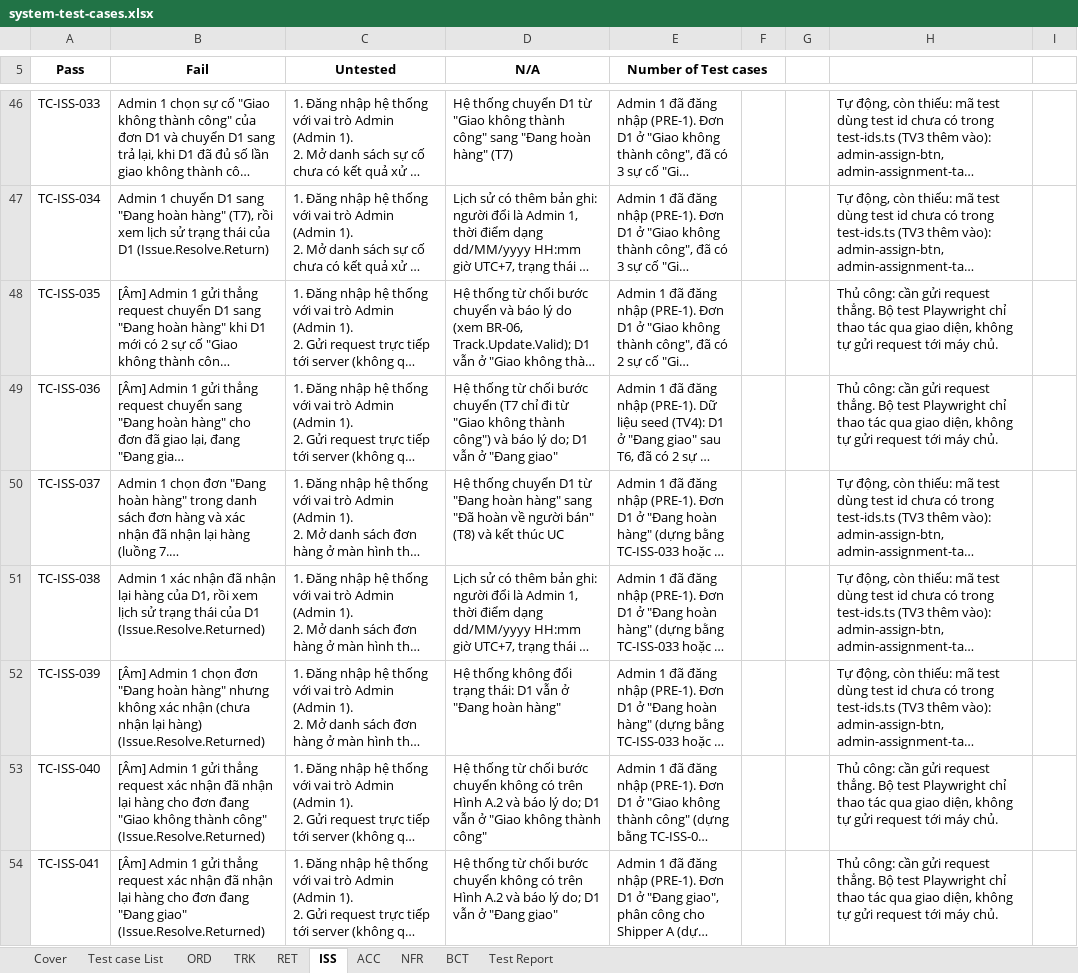
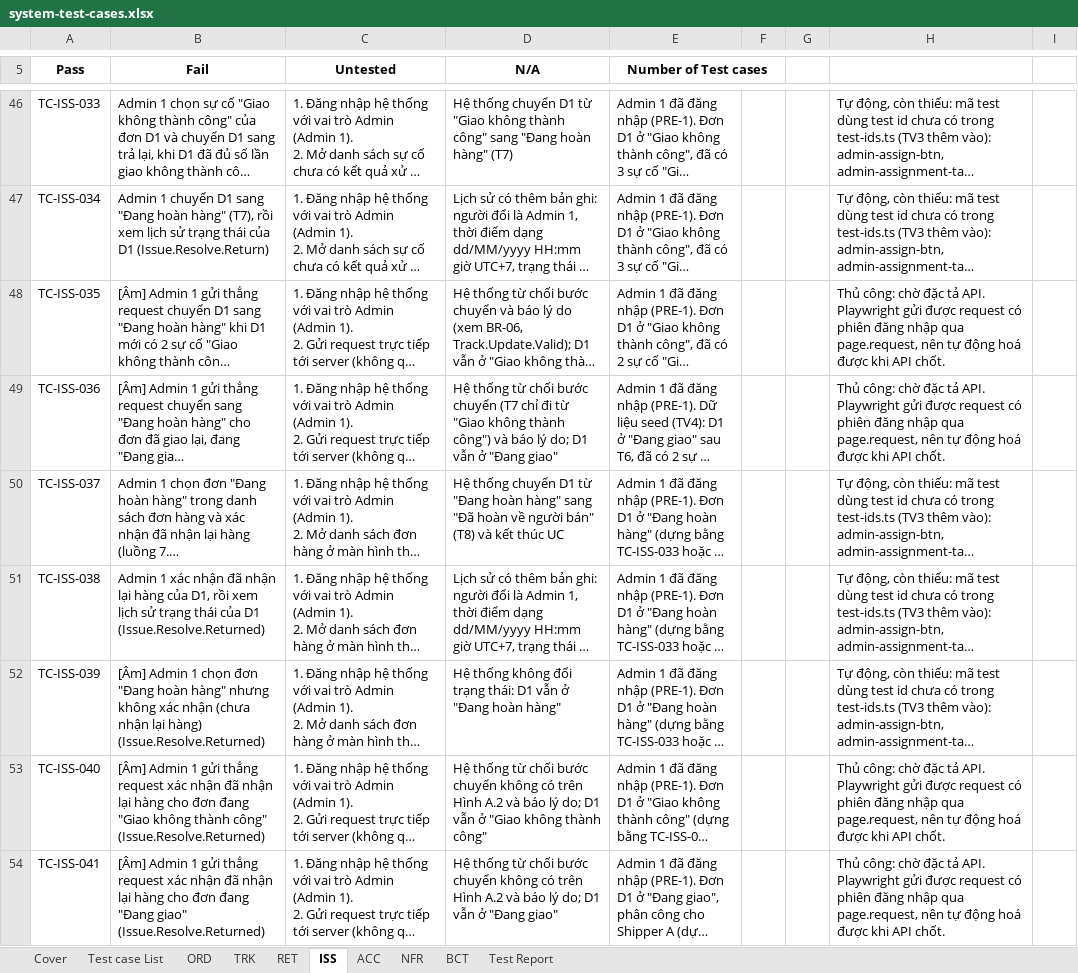
Before and after one commit to MinhNhat-hub/GiaoHangThuongMaiDienTu, an Excel workbook: docs/testing/system-test-cases.xlsx, sheet ISS, drawn as a sheet; only a part is shown, gaps mark what is left out; long unchanged cells end in …; values as stored, in another font and other column widths than the file's, no borders; the diff covers the shown part only; the diff names each change by its address in the sheet, - before the commit and + after, or states it on an @@ line.

Commit message:
[tests]: Chạy Playwright một luồng và ghi đúng lý do các ca thủ công là chờ đặc tả API

```diff
--- a/docs/testing/system-test-cases.xlsx (sheet ISS)
+++ b/docs/testing/system-test-cases.xlsx (sheet ISS)
-H48:H49: Thủ công: cần gửi request thẳng. Bộ test Playwright chỉ thao tác qua giao diện, không tự gửi request tới máy chủ.
+H48:H49: Thủ công: chờ đặc tả API. Playwright gửi được request có phiên đăng nhập qua page.request, nên tự động hoá được khi API chốt.
-H53:H54: Thủ công: cần gửi request thẳng. Bộ test Playwright chỉ thao tác qua giao diện, không tự gửi request tới máy chủ.
+H53:H54: Thủ công: chờ đặc tả API. Playwright gửi được request có phiên đăng nhập qua page.request, nên tự động hoá được khi API chốt.
```
Also changed, not shown: 11 edited cells elsewhere in this sheet, sheet RET, sheet BCT, sheet NFR, sheet TRK, sheet ACC, 2 other files.
